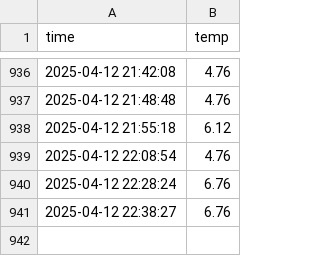
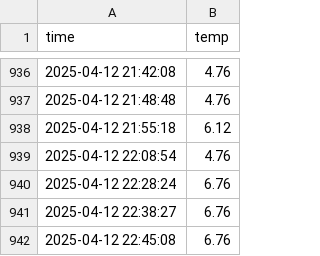
Before and after one commit to nayeho/seoul_weather_5m, a CSV file: seoul_weather.csv, drawn as a sheet; only a part is shown, gaps mark what is left out.

```diff
--- a/seoul_weather.csv
+++ b/seoul_weather.csv
@@ -941 +941,2 @@ time,temp
 2025-04-12 22:38:27,6.76
+2025-04-12 22:45:08,6.76
```
